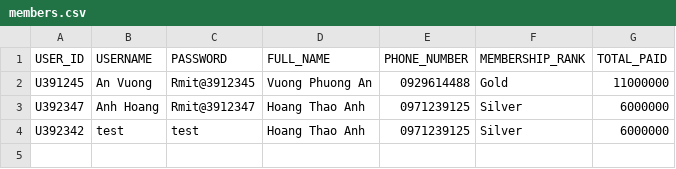
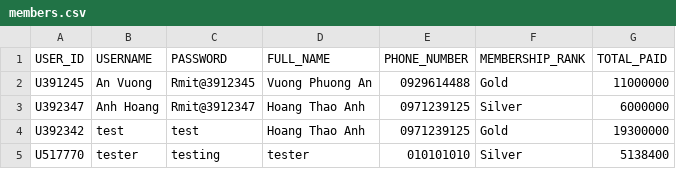
Before and after one commit to Ngoc-s3924496/COSC2081-Assignment-1, a CSV file: Data/members.csv, drawn as a sheet.

```diff
--- a/Data/members.csv
+++ b/Data/members.csv
@@ -3,2 +3,3 @@ U391245,An Vuong,Rmit@3912345,Vuong Phuong An,0929614488,Gold,11000000
 U392347,Anh Hoang,Rmit@3912347,Hoang Thao Anh,0971239125,Silver,6000000
-U392342,test,test,Hoang Thao Anh,0971239125,Silver,6000000
+U392342,test,test,Hoang Thao Anh,0971239125,Gold,19300000
+U517770,tester,testing,tester,010101010,Silver,5138400
```
Also changed, not shown: Data/orders.csv, Data/products.csv, 15 other files.
